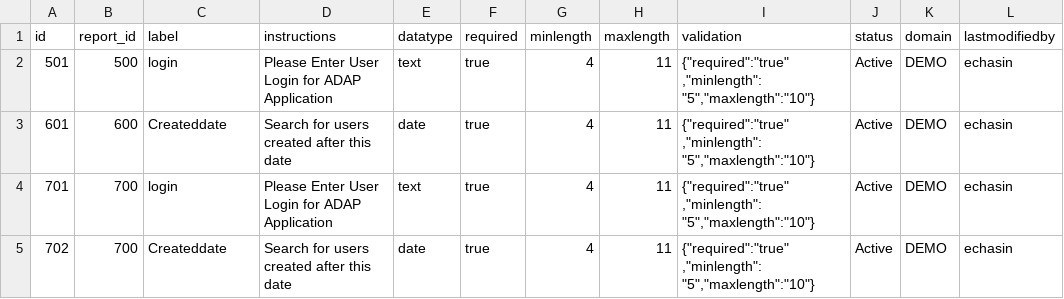
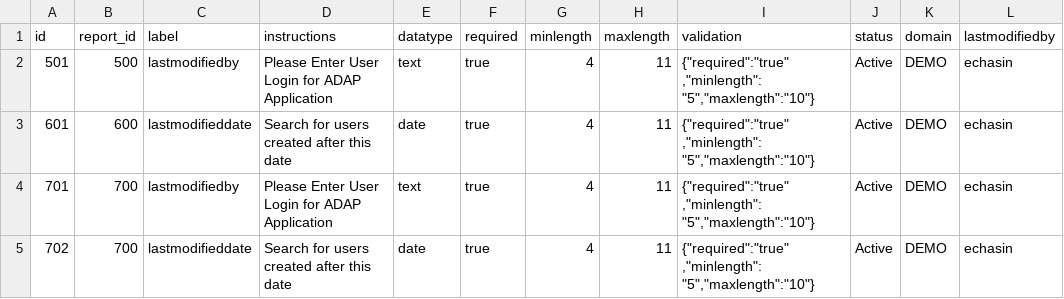
Before and after one commit to echasin/adap_report, a CSV file: src/main/resources/config/liquibase/reportparameters_adap_0.csv, drawn as a sheet; only a part is shown; the diff names each change by its address in the sheet, - before the commit and + after, or states it on an @@ line.

Commit message:
jasper report & jasper engine

```diff
--- a/src/main/resources/config/liquibase/reportparameters_adap_0.csv
+++ b/src/main/resources/config/liquibase/reportparameters_adap_0.csv
-C2 (label): login
+C2 (label): lastmodifiedby
-C3 (label): Createddate
+C3 (label): lastmodifieddate
-C4 (label): login
+C4 (label): lastmodifiedby
-C5 (label): Createddate
+C5 (label): lastmodifieddate
```
Also changed, not shown: 12 other files.
